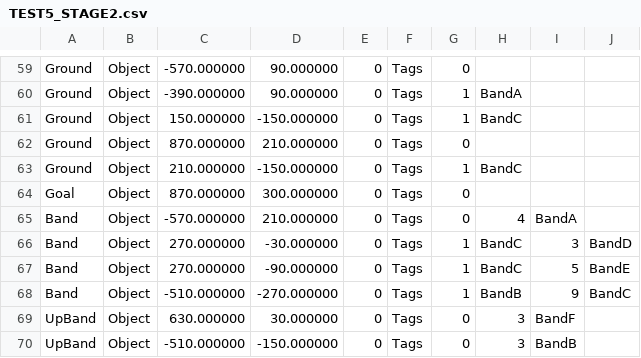
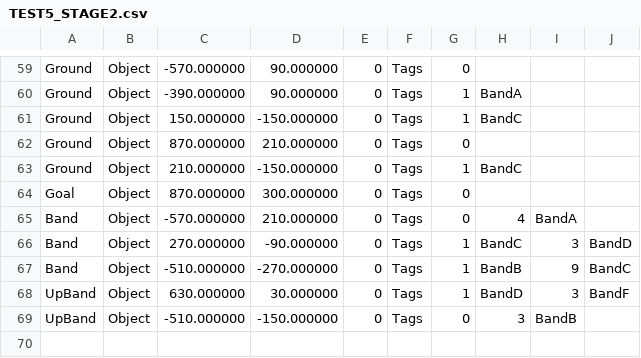
Before and after one commit to Springhil4002/HEW_2years, a CSV file: DirectX フレームワーク/DirectXInit/TEST5_STAGE2.csv, drawn as a sheet; only a part is shown, gaps mark what is left out.

```diff
--- a/DirectX フレームワーク/DirectXInit/TEST5_STAGE2.csv
+++ b/DirectX フレームワーク/DirectXInit/TEST5_STAGE2.csv
@@ -65,6 +65,5 @@ Goal,Object,870.000000,300.000000,0,Tags,0,
 Band,Object,-570.000000,210.000000,0,Tags,0,4,BandA,
-Band,Object,270.000000,-30.000000,0,Tags,1,BandC,3,BandD,
-Band,Object,270.000000,-90.000000,0,Tags,1,BandC,5,BandE,
+Band,Object,270.000000,-90.000000,0,Tags,1,BandC,3,BandD,
 Band,Object,-510.000000,-270.000000,0,Tags,1,BandB,9,BandC,
-UpBand,Object,630.000000,30.000000,0,Tags,0,3,BandF,
+UpBand,Object,630.000000,30.000000,0,Tags,1,BandD,3,BandF,
 UpBand,Object,-510.000000,-150.000000,0,Tags,0,3,BandB,
```
Also changed, not shown: 17 other files.
